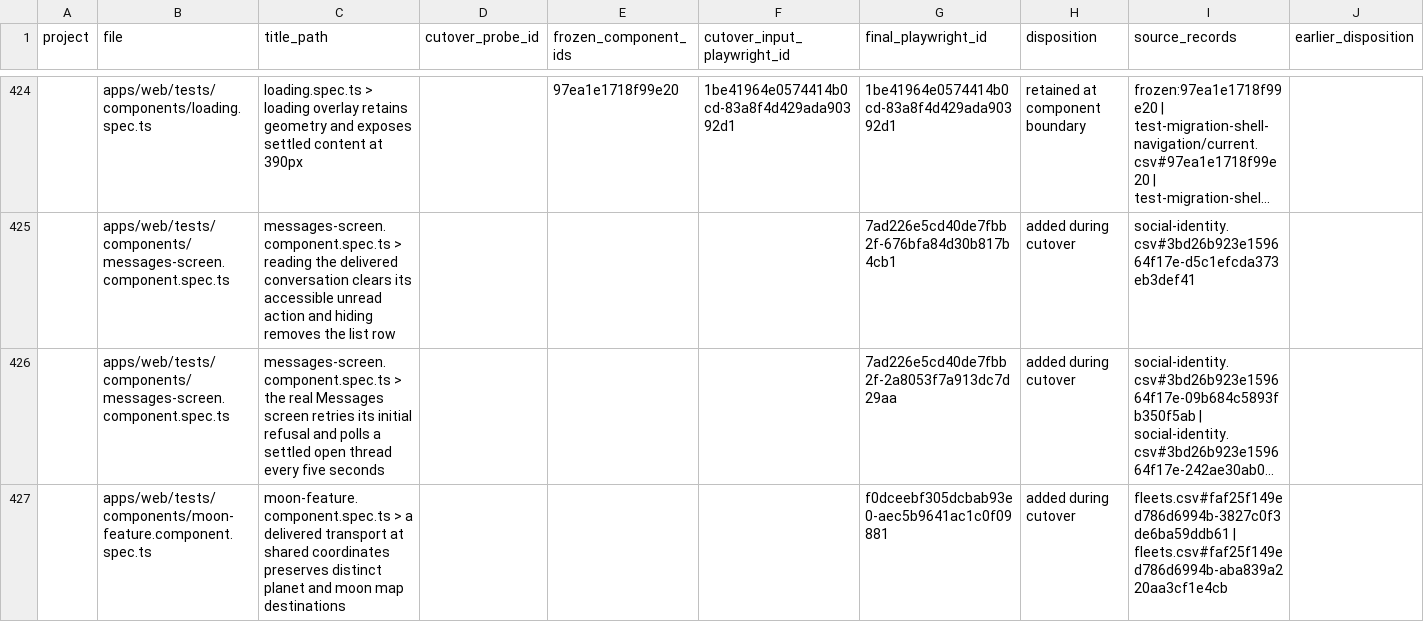
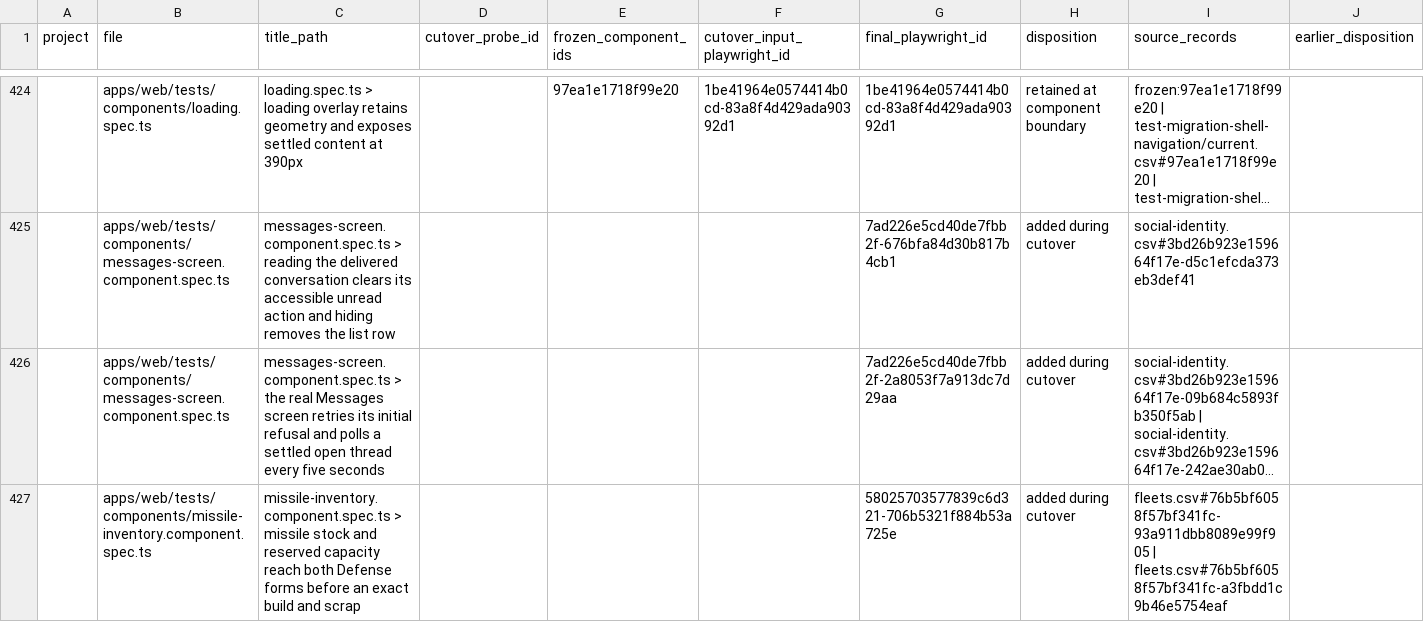
Before and after one commit to unbought-games/orbit-imperium, a CSV file: docs/verification/test-migration-cutover/component-changes.csv, drawn as a sheet; only a part is shown, gaps mark what is left out; the shorter side is filled out with more unchanged rows; long unchanged cells end in …; the diff covers the shown part only; the diff names each change by its address in the sheet, - before the commit and + after, or states it on an @@ line.

Commit message:
test: reconcile integrated report retirement and outgoing missile journey

```diff
--- a/docs/verification/test-migration-cutover/component-changes.csv
+++ b/docs/verification/test-migration-cutover/component-changes.csv
+row 427:  | apps/web/tests/components/missile-inventory.component.spec.ts | missile-inventory.component.spec.ts > missile stock and reserved capacity reach both Defense forms before an exact build and scrap |  |  |  | 58025703577839c6d321-706b5321f884b53a725e | added during cutover | fleets.csv#76b5bf6058f57bf341fc-93a911dbb8089e99f905 | fleets.csv#76b5bf6058f57bf341fc-a3fbdd1c9b46e5754eaf
```
Also changed, not shown: 1 added row and 4 edited cells elsewhere in this file, docs/verification/test-migration-cutover/final-cases.csv, 1 other file.
